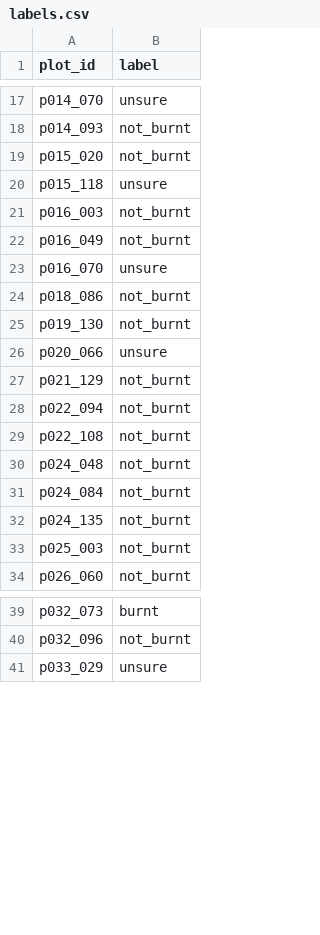
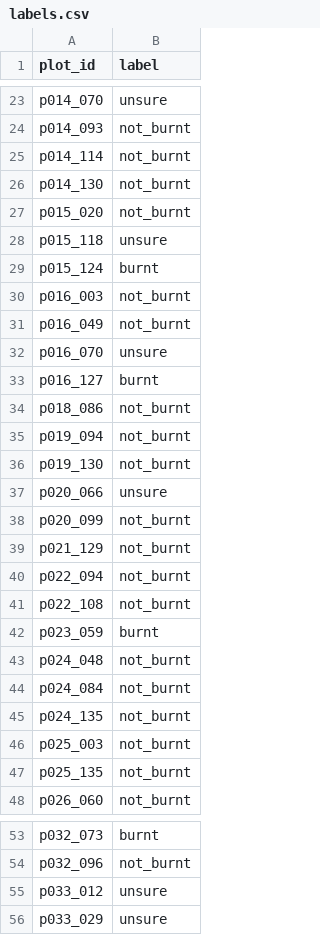
Before and after one commit to vidit-16/parali, a CSV file: data/eval/labels.csv, drawn as a sheet; only a part is shown, gaps mark what is left out; the diff covers the shown part only; the diff names each change by its address in the sheet, - before the commit and + after, or states it on an @@ line.

Commit message:
Refit on 262 labels (13 burnt); partial-scar cut-off 0.15
Second labelling round added 42 plots from burn-signal strata (8 burnt). At partial_share 0.25 one labelled burn was auto-approved; 0.15 sends it to review. All labels: no burnt plot auto-approved, 77% auto-approved, 20% review, 2.7% of clean plots flagged vs 13.9% by FIRMS alone. Held-out halves: 0% and 12% of burnt plots auto-approved (one plot).

```diff
--- a/data/eval/labels.csv
+++ b/data/eval/labels.csv
+row 25: p014_114 | not_burnt
+row 26: p014_130 | not_burnt
+row 29: p015_124 | burnt
+row 33: p016_127 | burnt
+row 35: p019_094 | not_burnt
+row 38: p020_099 | not_burnt
+row 42: p023_059 | burnt
+row 47: p025_135 | not_burnt
+row 55: p033_012 | unsure
```
Also changed, not shown: 33 added rows elsewhere in this file, 3 other files.
